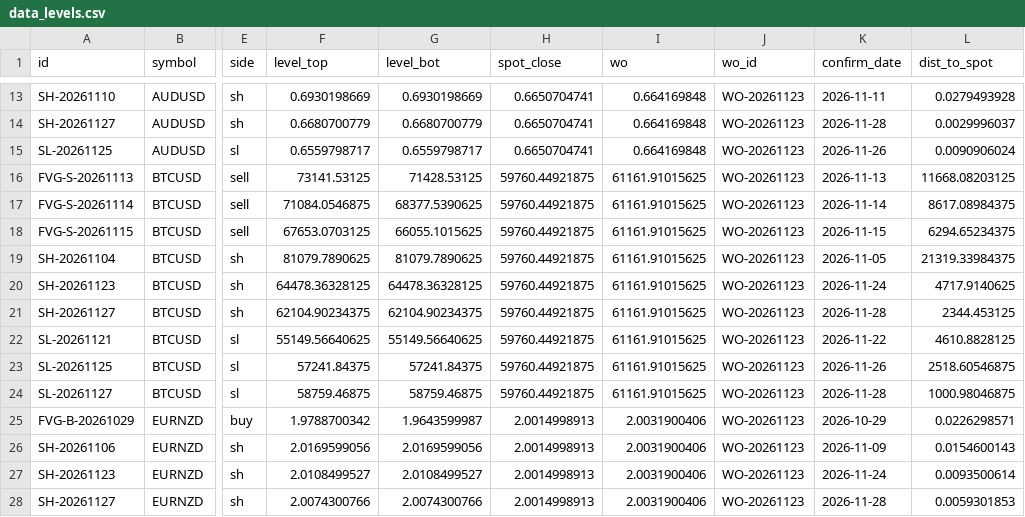
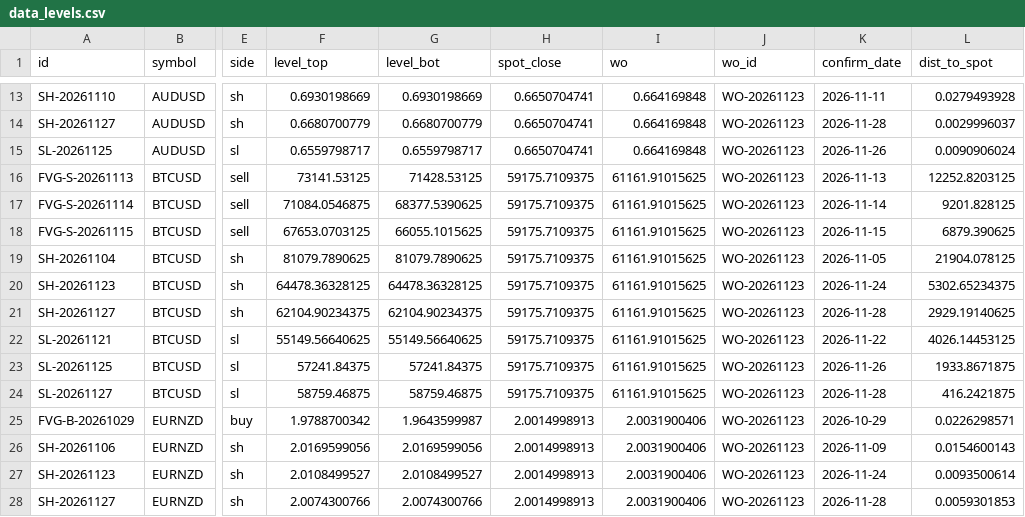
Before and after one commit to keenewong-ai/xauusd-bounce-live, a CSV file: data_levels.csv, drawn as a sheet; only a part is shown, gaps mark what is left out; the diff names each change by its address in the sheet, - before the commit and + after, or states it on an @@ line.

```diff
--- a/data_levels.csv
+++ b/data_levels.csv
-H16:H24 (spot_close): 59760.44921875
+H16:H24 (spot_close): 59175.7109375
-L16 (dist_to_spot): 11668.08203125
+L16 (dist_to_spot): 12252.8203125
-L17 (dist_to_spot): 8617.08984375
+L17 (dist_to_spot): 9201.828125
-L18 (dist_to_spot): 6294.65234375
+L18 (dist_to_spot): 6879.390625
-L19 (dist_to_spot): 21319.33984375
+L19 (dist_to_spot): 21904.078125
-L20 (dist_to_spot): 4717.9140625
+L20 (dist_to_spot): 5302.65234375
-L21 (dist_to_spot): 2344.453125
+L21 (dist_to_spot): 2929.19140625
-L22 (dist_to_spot): 4610.8828125
+L22 (dist_to_spot): 4026.14453125
-L23 (dist_to_spot): 2518.60546875
+L23 (dist_to_spot): 1933.8671875
-L24 (dist_to_spot): 1000.98046875
+L24 (dist_to_spot): 416.2421875
```
Also changed, not shown: 2 other files.
